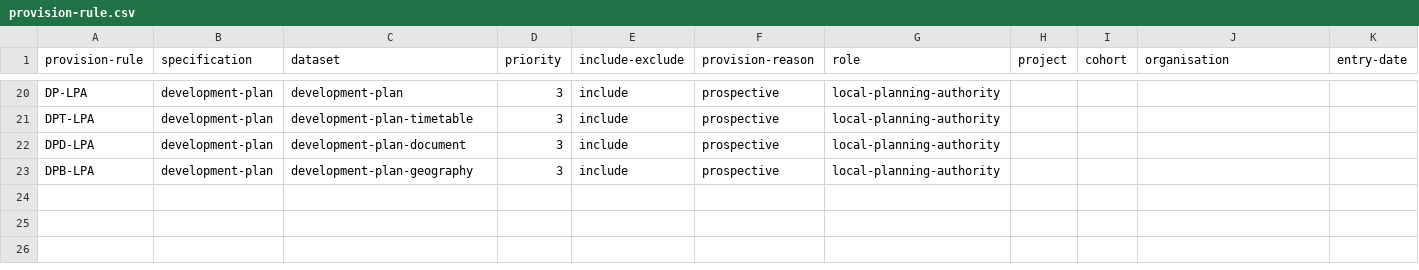
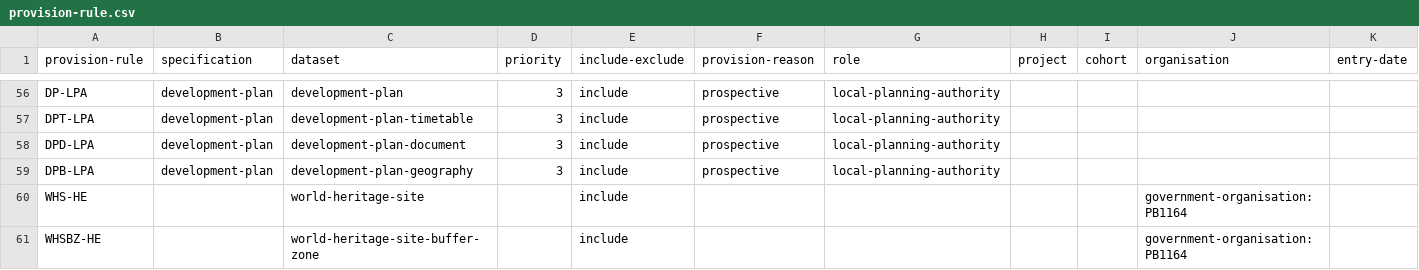
Before and after one commit to digital-land/specification, a CSV file: specification/provision-rule.csv, drawn as a sheet; only a part is shown, gaps mark what is left out; rows hold the shown columns only; the diff covers the shown part only; the diff names each change by its address in the sheet, - before the commit and + after, or states it on an @@ line.

```diff
--- a/specification/provision-rule.csv
+++ b/specification/provision-rule.csv
+row 60: WHS-HE |  | world-heritage-site |  | include |  |  |  |  | government-organisation:PB1164
+row 61: WHSBZ-HE |  | world-heritage-site-buffer-zone |  | include |  |  |  |  | government-organisation:PB1164
```
Also changed, not shown: 36 added rows and 1 moved row elsewhere in this file, 2 other files.
